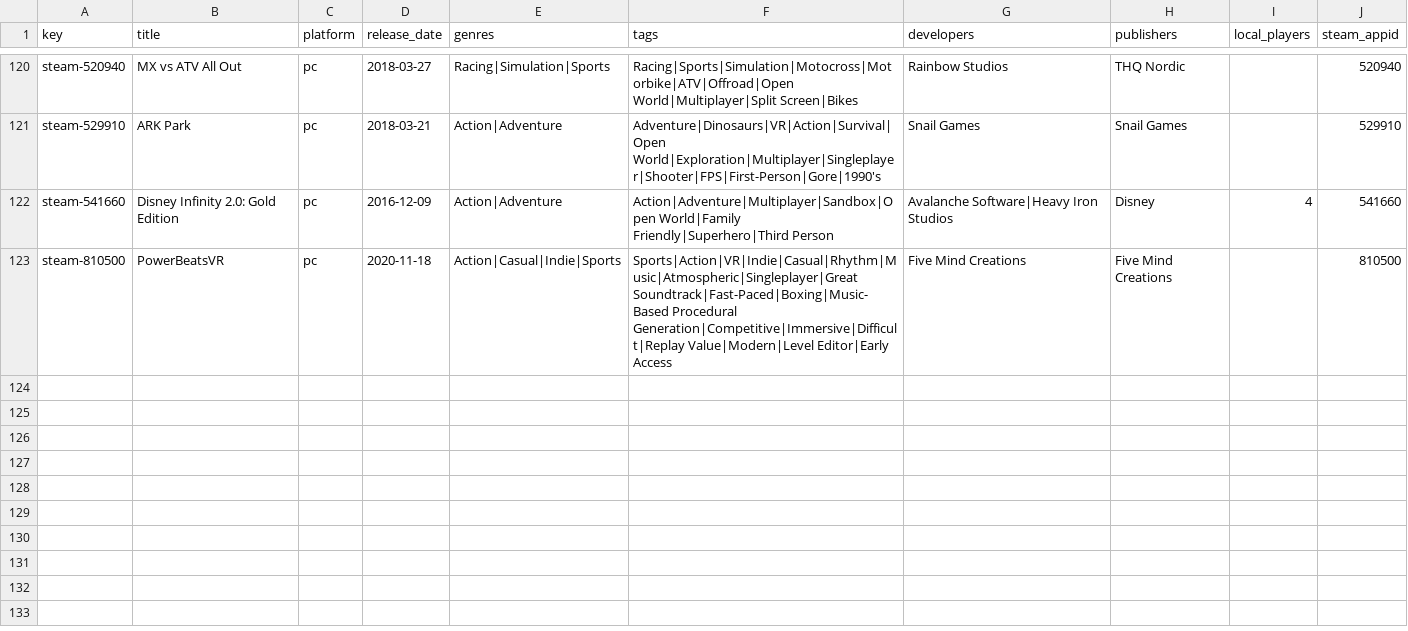
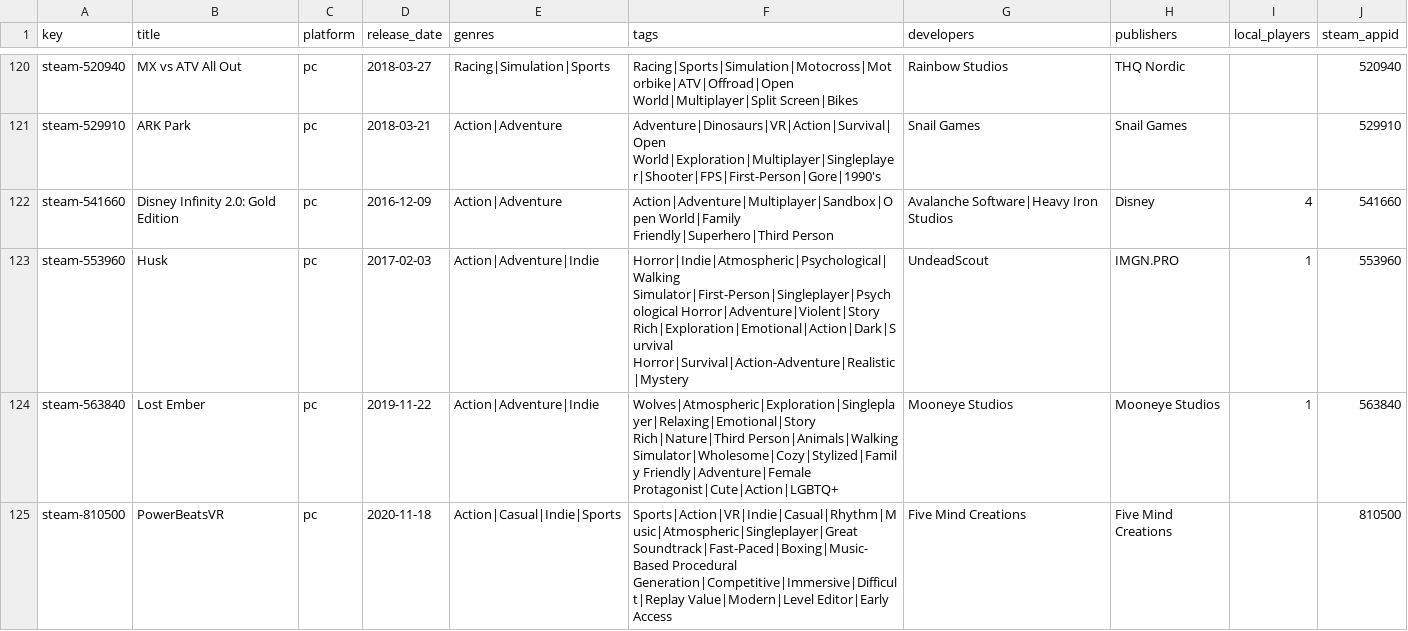
Before and after one commit to jeremybris/PlayOut-metadata, a CSV file: data/steam/14.csv, drawn as a sheet; only a part is shown, gaps mark what is left out.

```diff
--- a/data/steam/14.csv
+++ b/data/steam/14.csv
@@ -122,2 +122,4 @@ steam-529910,ARK Park,pc,2018-03-21,Action|Adventure,Adventure|Dinosaurs|VR|Acti
 steam-541660,Disney Infinity 2.0: Gold Edition,pc,2016-12-09,Action|Adventure,Action|Adventure|Multiplayer|Sandbox|Open World|Family Friendly|Superhero|Third Person,Avalanche Software|Heavy Iron Studios,Disney,4,541660
+steam-553960,Husk,pc,2017-02-03,Action|Adventure|Indie,Horror|Indie|Atmospheric|Psychological|Walking Simulator|First-Person|Singleplayer|Psychological Horror|Adventure|Violent|Story Rich|Exploration|Emotional|Action|Dark|Survival Horror|Survival|Action-Adventure|Realistic|Mystery,UndeadScout,IMGN.PRO,1,553960
+steam-563840,Lost Ember,pc,2019-11-22,Action|Adventure|Indie,Wolves|Atmospheric|Exploration|Singleplayer|Relaxing|Emotional|Story Rich|Nature|Third Person|Animals|Walking Simulator|Wholesome|Cozy|Stylized|Family Friendly|Adventure|Female Protagonist|Cute|Action|LGBTQ+,Mooneye Studios,Mooneye Studios,1,563840
 steam-810500,PowerBeatsVR,pc,2020-11-18,Action|Casual|Indie|Sports,Sports|Action|VR|Indie|Casual|Rhythm|Music|Atmospheric|Singleplayer|Great Soundtrack|Fast-Paced|Boxing|Music-Based Procedural Generation|Competitive|Immersive|Difficult|Replay Value|Modern|Level Editor|Early Access,Five Mind Creations,Five Mind Creations,,810500
```
